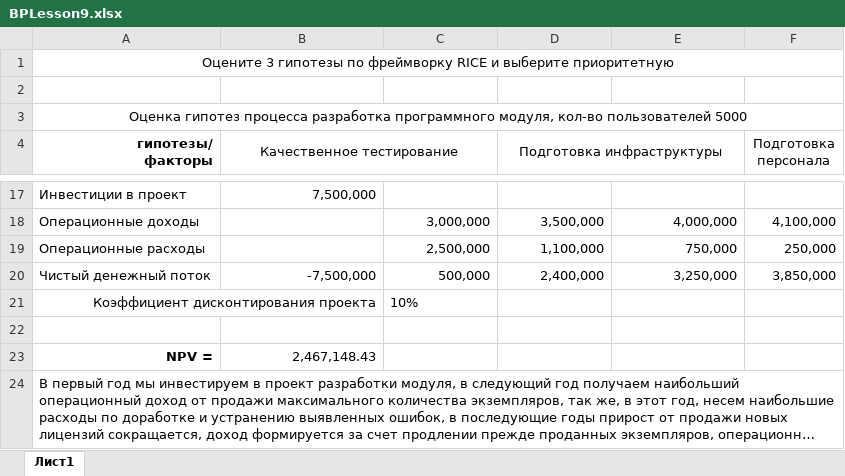
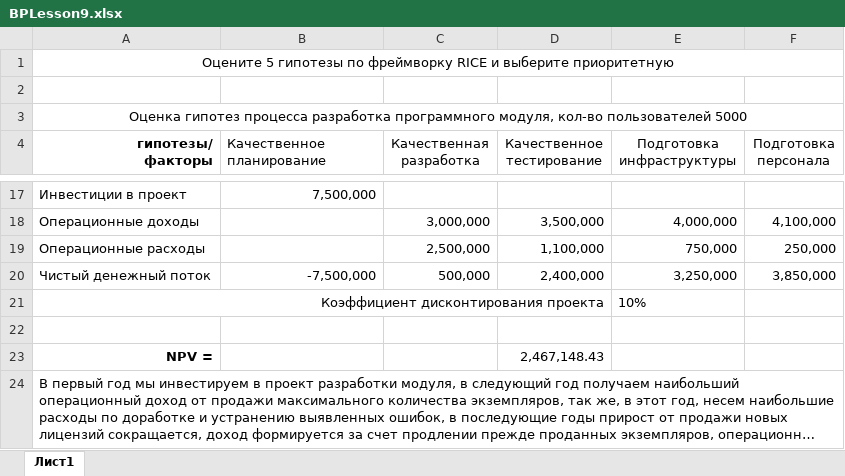
Before and after one commit to BlackStoneShadow/Business, an Excel workbook: Process/Lesson9/BPLesson9.xlsx, sheet Лист1, drawn as a sheet; only a part is shown, gaps mark what is left out; long unchanged cells end in …; values as stored, in another font and other column widths than the file's, no borders; charts and pictures not drawn; ↵ is a line break in a cell; the diff covers the shown part only; the diff names each change by its address in the sheet, - before the commit and + after, or states it on an @@ line.

```diff
--- a/Process/Lesson9/BPLesson9.xlsx (sheet Лист1)
+++ b/Process/Lesson9/BPLesson9.xlsx (sheet Лист1)
-A1 (гипотезы/ факторы): Оцените 3 гипотезы по…
+A1 (гипотезы/ факторы): Оцените 5 гипотезы по…
-B4: Качественное тестирование
+B4: Качественное ↵ планирование
-B4 alignment: center
+B4 alignment: left
-B4:C4 merged
-C4: (empty)
+C4: Качественная ↵ разработка
-D4: Подготовка инфраструктуры
+D4: Качественное ↵ тестирование
-D4:E4 merged
-E4: (empty)
+E4: Подготовка ↵ инфраструктуры
-F4: Подготовка персонала
+F4: Подготовка ↵ персонала
-A21:B21 merged
+A21:D21 merged
-C21 (Качественная разработка): 10%
+C21 (Качественная разработка): (empty)
-E21 (Подготовка инфраструктуры): (empty)
+E21 (Подготовка инфраструктуры): 10%
-B23 (Качественное планирование): 2,467,148.43
+B23 (Качественное планирование): (empty)
-D23 (Качественное тестирование): (empty)
+D23 (Качественное тестирование): 2,467,148.43
```
Also changed, not shown: 21 edited cells and merged cells elsewhere in this sheet.
